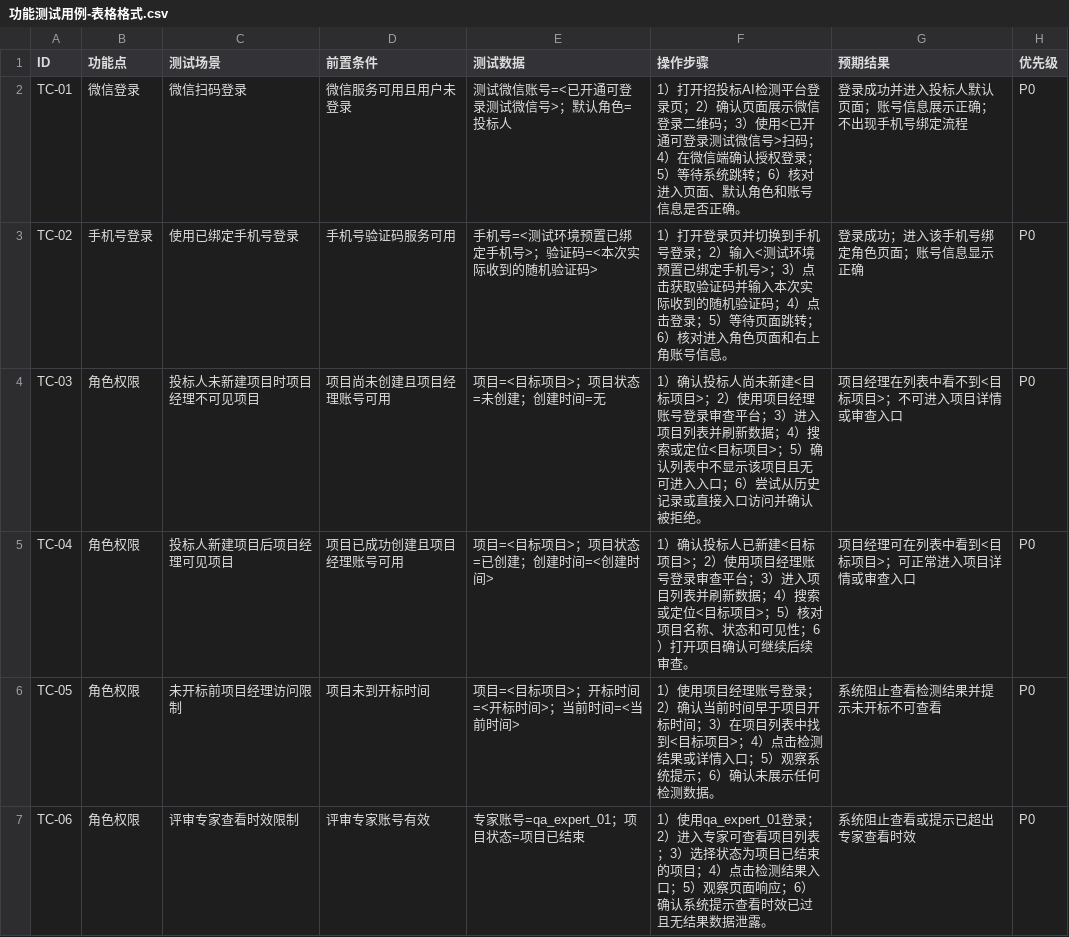
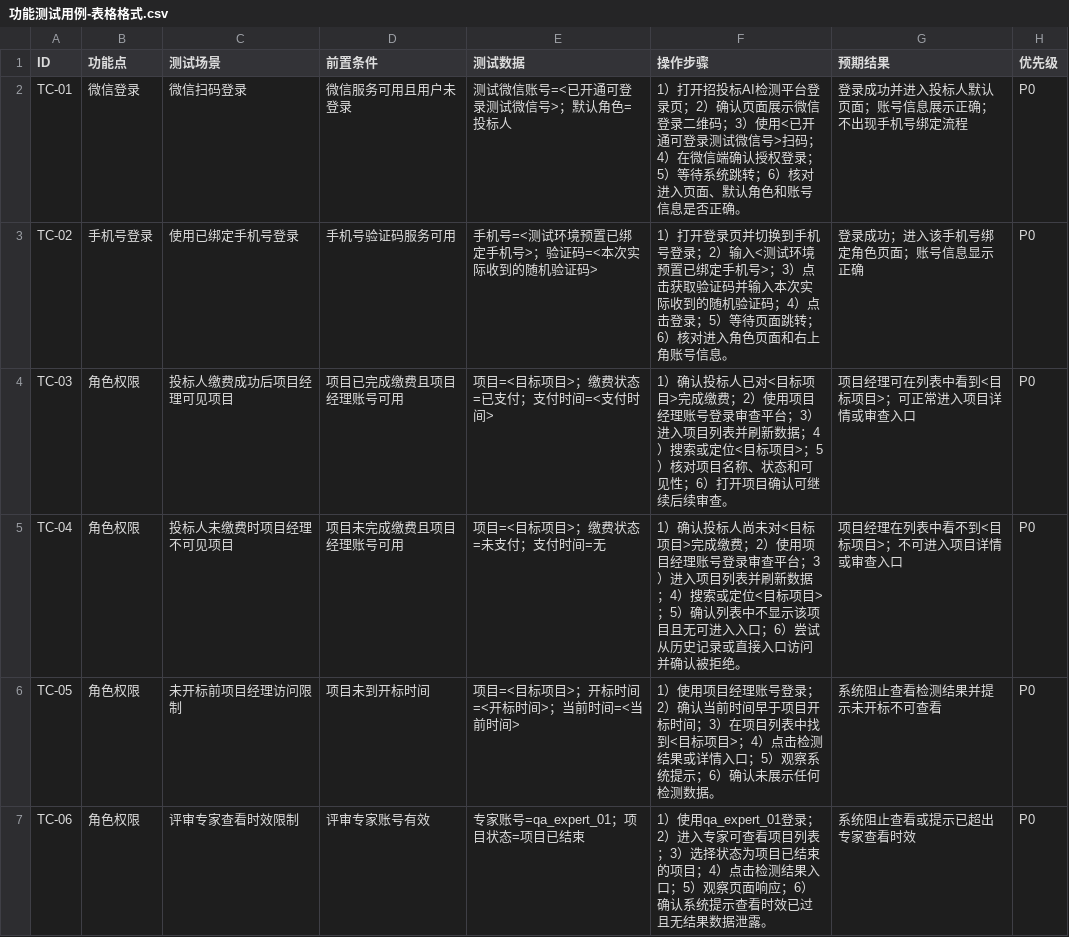
Before and after one commit to francesyu0926-spec/test, a CSV file: 功能测试用例-表格格式.csv, drawn as a sheet; only a part is shown.

```diff
--- a/功能测试用例-表格格式.csv
+++ b/功能测试用例-表格格式.csv
@@ -3,4 +3,4 @@ TC-01,微信登录,微信扫码登录,微信服务可用且用户未登录,测
 TC-02,手机号登录,使用已绑定手机号登录,手机号验证码服务可用,手机号=<测试环境预置已绑定手机号>；验证码=<本次实际收到的随机验证码>,1）打开登录页并切换到手机号登录；2）输入<测试环境预置已绑定手机号>；3）点击获取验证码并输入本次实际收到的随机验证码；4）点击登录；5）等待页面跳转；6）核对进入角色页面和右上角账号信息。,登录成功；进入该手机号绑定角色页面；账号信息显示正确,P0
-TC-03,角色权限,投标人未新建项目时项目经理不可见项目,项目尚未创建且项目经理账号可用,项目=<目标项目>；项目状态=未创建；创建时间=无,1）确认投标人尚未新建<目标项目>；2）使用项目经理账号登录审查平台；3）进入项目列表并刷新数据；4）搜索或定位<目标项目>；5）确认列表中不显示该项目且无可进入入口；6）尝试从历史记录或直接入口访问并确认被拒绝。,项目经理在列表中看不到<目标项目>；不可进入项目详情或审查入口,P0
-TC-04,角色权限,投标人新建项目后项目经理可见项目,项目已成功创建且项目经理账号可用,项目=<目标项目>；项目状态=已创建；创建时间=<创建时间>,1）确认投标人已新建<目标项目>；2）使用项目经理账号登录审查平台；3）进入项目列表并刷新数据；4）搜索或定位<目标项目>；5）核对项目名称、状态和可见性；6）打开项目确认可继续后续审查。,项目经理可在列表中看到<目标项目>；可正常进入项目详情或审查入口,P0
+TC-03,角色权限,投标人缴费成功后项目经理可见项目,项目已完成缴费且项目经理账号可用,项目=<目标项目>；缴费状态=已支付；支付时间=<支付时间>,1）确认投标人已对<目标项目>完成缴费；2）使用项目经理账号登录审查平台；3）进入项目列表并刷新数据；4）搜索或定位<目标项目>；5）核对项目名称、状态和可见性；6）打开项目确认可继续后续审查。,项目经理可在列表中看到<目标项目>；可正常进入项目详情或审查入口,P0
+TC-04,角色权限,投标人未缴费时项目经理不可见项目,项目未完成缴费且项目经理账号可用,项目=<目标项目>；缴费状态=未支付；支付时间=无,1）确认投标人尚未对<目标项目>完成缴费；2）使用项目经理账号登录审查平台；3）进入项目列表并刷新数据；4）搜索或定位<目标项目>；5）确认列表中不显示该项目且无可进入入口；6）尝试从历史记录或直接入口访问并确认被拒绝。,项目经理在列表中看不到<目标项目>；不可进入项目详情或审查入口,P0
 TC-05,角色权限,未开标前项目经理访问限制,项目未到开标时间,项目=<目标项目>；开标时间=<开标时间>；当前时间=<当前时间>,1）使用项目经理账号登录；2）确认当前时间早于项目开标时间；3）在项目列表中找到<目标项目>；4）点击检测结果或详情入口；5）观察系统提示；6）确认未展示任何检测数据。,系统阻止查看检测结果并提示未开标不可查看,P0
```
Also changed, not shown: 1 other file.
